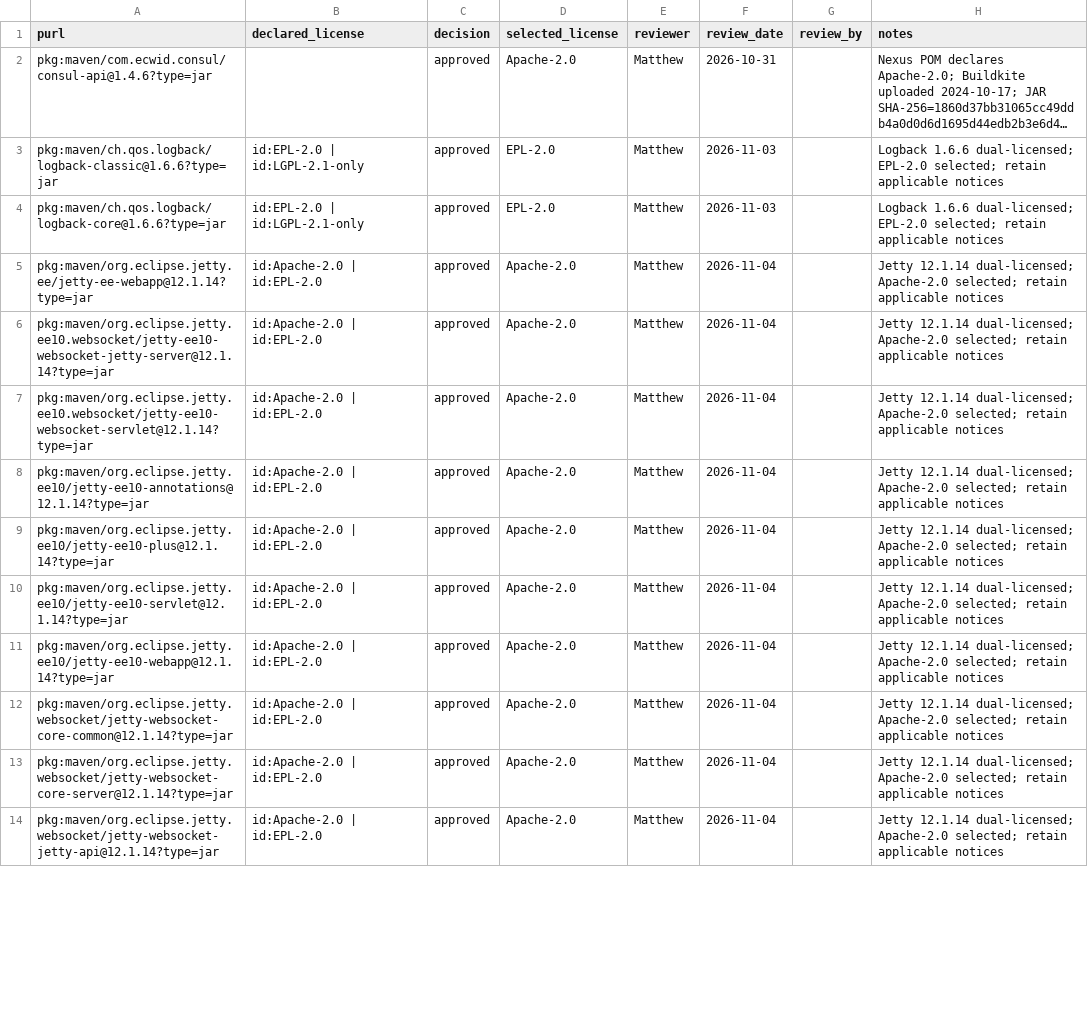
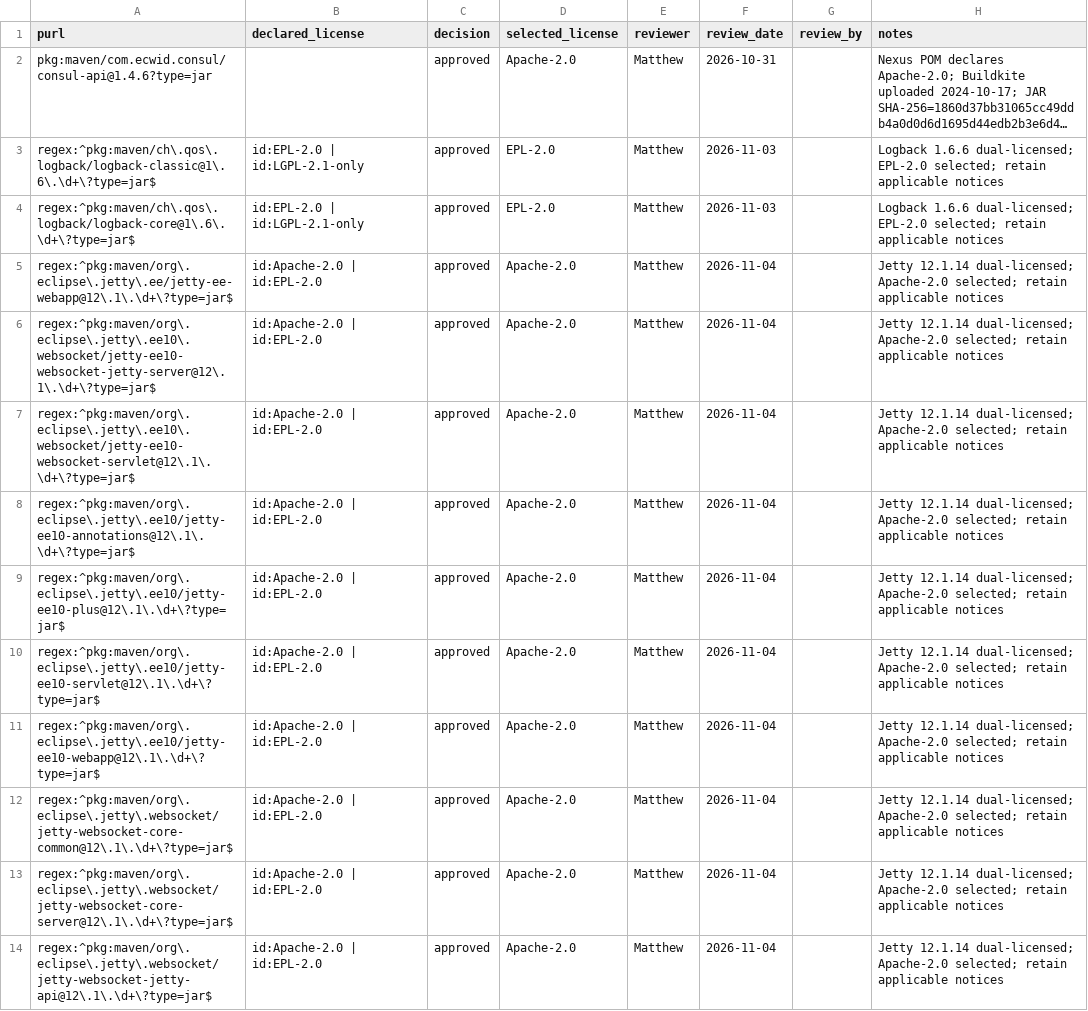
Before and after one commit to Maps-Messaging/mapsmessaging_server, a CSV file: docs/compliance/license-register.csv, drawn as a sheet; only a part is shown; long unchanged cells end in …; the diff covers the shown part only; the diff names each change by its address in the sheet, - before the commit and + after, or states it on an @@ line.

Commit message:
chore(compliance): generalize approved Jetty and Logback patch versions
Refs: MSG-180

```diff
--- a/docs/compliance/license-register.csv
+++ b/docs/compliance/license-register.csv
-A3 (purl): pkg:maven/ch.qos.logback/logback-classic@1.6.6?type=jar
+A3 (purl): regex:^pkg:maven/ch\.qos\.logback/logback-classic@1\.6\.\d+\?type=jar$
-A4 (purl): pkg:maven/ch.qos.logback/logback-core@1.6.6?type=jar
+A4 (purl): regex:^pkg:maven/ch\.qos\.logback/logback-core@1\.6\.\d+\?type=jar$
-A5 (purl): pkg:maven/org.eclipse.jetty.ee/jetty-ee-webapp@12.1.14?type=jar
+A5 (purl): regex:^pkg:maven/org\.eclipse\.jetty\.ee/jetty-ee-webapp@12\.1\.\d+\?type=jar$
-A6 (purl): pkg:maven/org.eclipse.jetty.ee10.websocket/jetty-ee10-websocket-jetty-server@12.1.14?type=jar
+A6 (purl): regex:^pkg:maven/org\.eclipse\.jetty\.ee10\.websocket/jetty-ee10-websocket-jetty-server@12\.1\.\d+\?type=jar$
-A7 (purl): pkg:maven/org.eclipse.jetty.ee10.websocket/jetty-ee10-websocket-servlet@12.1.14?type=jar
+A7 (purl): regex:^pkg:maven/org\.eclipse\.jetty\.ee10\.websocket/jetty-ee10-websocket-servlet@12\.1\.\d+\?type=jar$
-A8 (purl): pkg:maven/org.eclipse.jetty.ee10/jetty-ee10-annotations@12.1.14?type=jar
+A8 (purl): regex:^pkg:maven/org\.eclipse\.jetty\.ee10/jetty-ee10-annotations@12\.1\.\d+\?type=jar$
-A9 (purl): pkg:maven/org.eclipse.jetty.ee10/jetty-ee10-plus@12.1.14?type=jar
+A9 (purl): regex:^pkg:maven/org\.eclipse\.jetty\.ee10/jetty-ee10-plus@12\.1\.\d+\?type=jar$
-A10 (purl): pkg:maven/org.eclipse.jetty.ee10/jetty-ee10-servlet@12.1.14?type=jar
+A10 (purl): regex:^pkg:maven/org\.eclipse\.jetty\.ee10/jetty-ee10-servlet@12\.1\.\d+\?type=jar$
-A11 (purl): pkg:maven/org.eclipse.jetty.ee10/jetty-ee10-webapp@12.1.14?type=jar
+A11 (purl): regex:^pkg:maven/org\.eclipse\.jetty\.ee10/jetty-ee10-webapp@12\.1\.\d+\?type=jar$
-A12 (purl): pkg:maven/org.eclipse.jetty.websocket/jetty-websocket-core-common@12.1.14?type=jar
+A12 (purl): regex:^pkg:maven/org\.eclipse\.jetty\.websocket/jetty-websocket-core-common@12\.1\.\d+\?type=jar$
-A13 (purl): pkg:maven/org.eclipse.jetty.websocket/jetty-websocket-core-server@12.1.14?type=jar
+A13 (purl): regex:^pkg:maven/org\.eclipse\.jetty\.websocket/jetty-websocket-core-server@12\.1\.\d+\?type=jar$
-A14 (purl): pkg:maven/org.eclipse.jetty.websocket/jetty-websocket-jetty-api@12.1.14?type=jar
+A14 (purl): regex:^pkg:maven/org\.eclipse\.jetty\.websocket/jetty-websocket-jetty-api@12\.1\.\d+\?type=jar$
```
Also changed, not shown: 12 edited cells elsewhere in this file.
